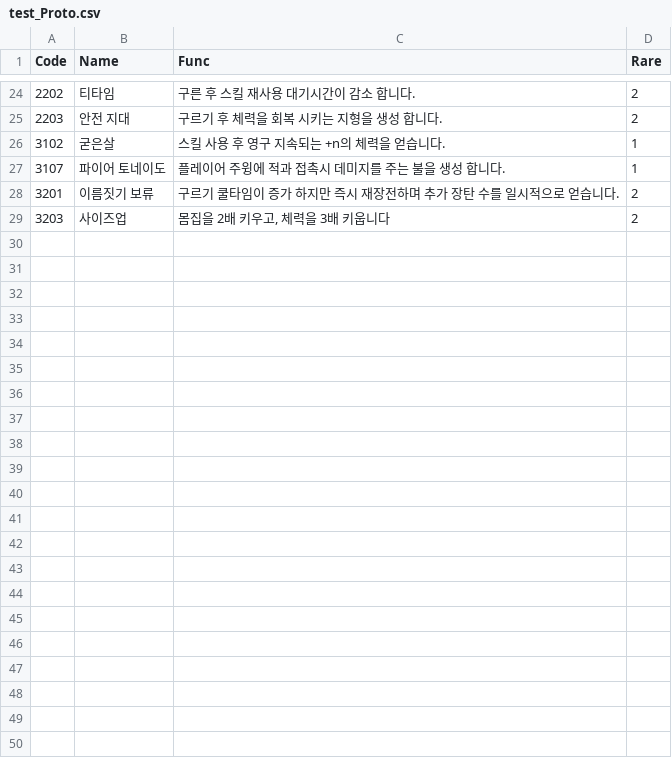
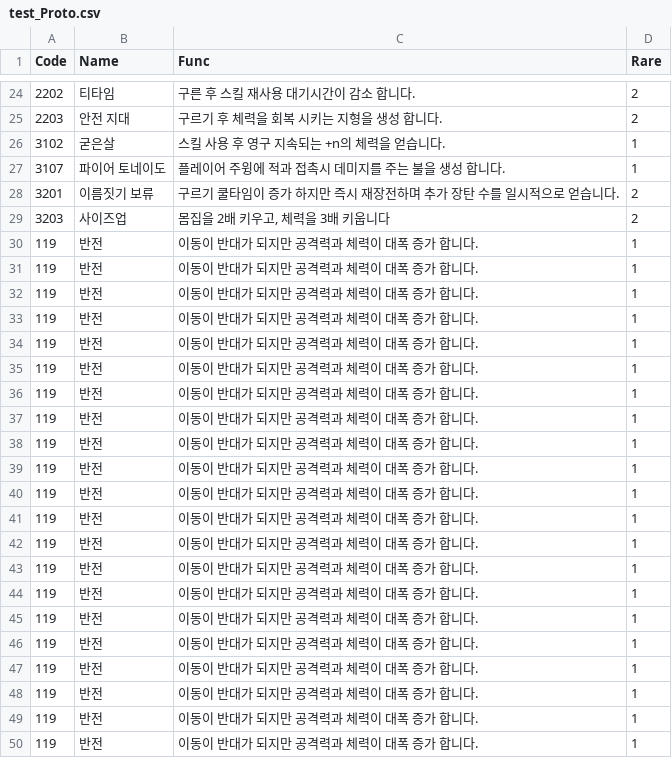
Before and after one commit to sejin0000/NP-14, a CSV file: Assets/Resources/CSVReader/test_Proto.csv, drawn as a sheet; only a part is shown, gaps mark what is left out.

```diff
--- a/Assets/Resources/CSVReader/test_Proto.csv
+++ b/Assets/Resources/CSVReader/test_Proto.csv
@@ -29 +29,22 @@ Code,Name,Func,Rare
 3203,사이즈업,"몸집을 2배 키우고, 체력을 3배 키웁니다",2
+119,반전,이동이 반대가 되지만 공격력과 체력이 대폭 증가 합니다.,1
+119,반전,이동이 반대가 되지만 공격력과 체력이 대폭 증가 합니다.,1
+119,반전,이동이 반대가 되지만 공격력과 체력이 대폭 증가 합니다.,1
+119,반전,이동이 반대가 되지만 공격력과 체력이 대폭 증가 합니다.,1
+119,반전,이동이 반대가 되지만 공격력과 체력이 대폭 증가 합니다.,1
+119,반전,이동이 반대가 되지만 공격력과 체력이 대폭 증가 합니다.,1
+119,반전,이동이 반대가 되지만 공격력과 체력이 대폭 증가 합니다.,1
+119,반전,이동이 반대가 되지만 공격력과 체력이 대폭 증가 합니다.,1
+119,반전,이동이 반대가 되지만 공격력과 체력이 대폭 증가 합니다.,1
+119,반전,이동이 반대가 되지만 공격력과 체력이 대폭 증가 합니다.,1
+119,반전,이동이 반대가 되지만 공격력과 체력이 대폭 증가 합니다.,1
+119,반전,이동이 반대가 되지만 공격력과 체력이 대폭 증가 합니다.,1
+119,반전,이동이 반대가 되지만 공격력과 체력이 대폭 증가 합니다.,1
+119,반전,이동이 반대가 되지만 공격력과 체력이 대폭 증가 합니다.,1
+119,반전,이동이 반대가 되지만 공격력과 체력이 대폭 증가 합니다.,1
+119,반전,이동이 반대가 되지만 공격력과 체력이 대폭 증가 합니다.,1
+119,반전,이동이 반대가 되지만 공격력과 체력이 대폭 증가 합니다.,1
+119,반전,이동이 반대가 되지만 공격력과 체력이 대폭 증가 합니다.,1
+119,반전,이동이 반대가 되지만 공격력과 체력이 대폭 증가 합니다.,1
+119,반전,이동이 반대가 되지만 공격력과 체력이 대폭 증가 합니다.,1
+119,반전,이동이 반대가 되지만 공격력과 체력이 대폭 증가 합니다.,1
```
Also changed, not shown: 1 other file.
